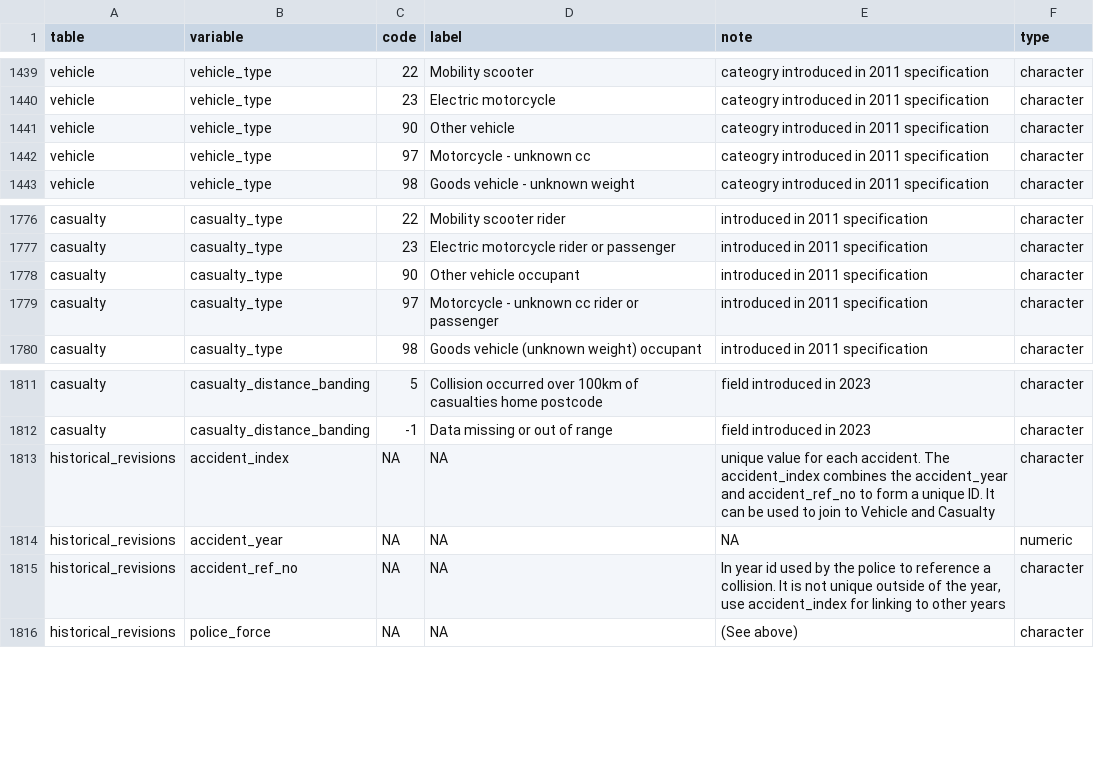
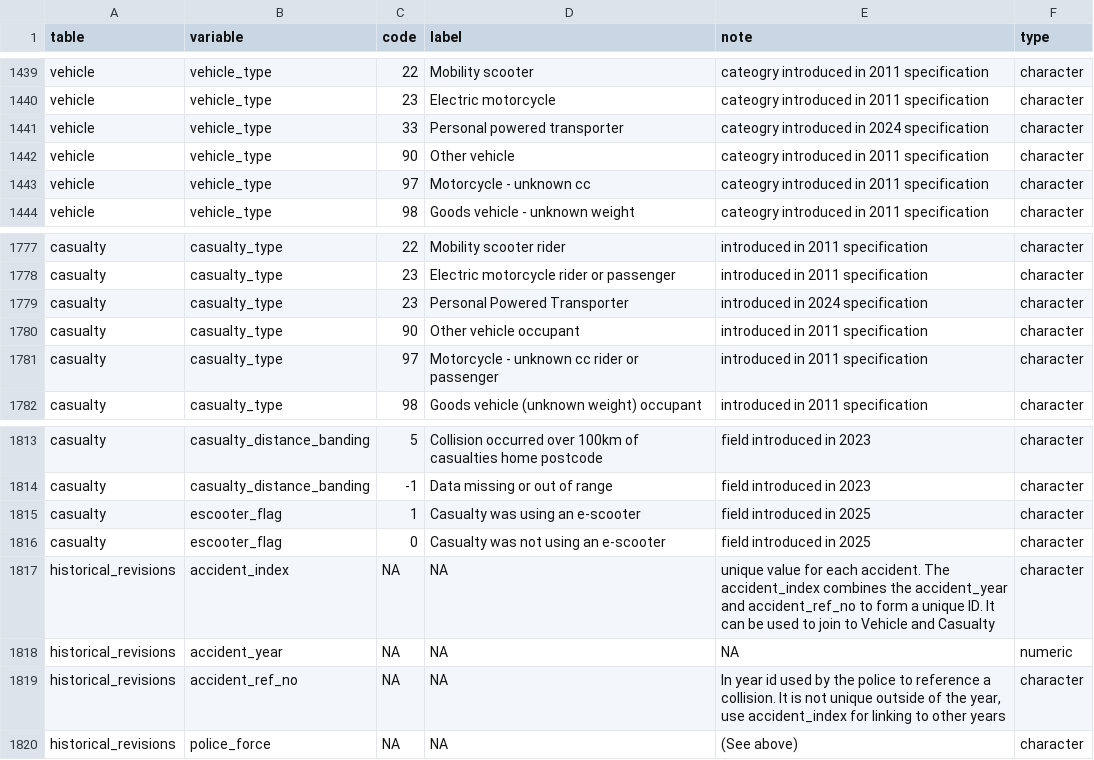
Before and after one commit to ropensci/stats19, a CSV file: data-raw/stats19_schema.csv, drawn as a sheet; only a part is shown, gaps mark what is left out.

Commit message:
Fix issue #332: DfT Schema update (#333)

```diff
--- a/data-raw/stats19_schema.csv
+++ b/data-raw/stats19_schema.csv
@@ -1440,2 +1440,3 @@ vehicle,vehicle_type,22,Mobility scooter,cateogry introduced in 2011 specificati
 vehicle,vehicle_type,23,Electric motorcycle,cateogry introduced in 2011 specification,character
+vehicle,vehicle_type,33,Personal powered transporter,cateogry introduced in 2024 specification,character
 vehicle,vehicle_type,90,Other vehicle,cateogry introduced in 2011 specification,character
@@ -1777,2 +1778,3 @@ casualty,casualty_type,22,Mobility scooter rider,introduced in 2011 specificatio
 casualty,casualty_type,23,Electric motorcycle rider or passenger,introduced in 2011 specification,character
+casualty,casualty_type,23,Personal Powered Transporter,introduced in 2024 specification,character
 casualty,casualty_type,90,Other vehicle occupant,introduced in 2011 specification,character
@@ -1812,2 +1814,4 @@ casualty,casualty_distance_banding,5,Collision occurred over 100km of casualties
 casualty,casualty_distance_banding,-1,Data missing or out of range,field introduced in 2023,character
+casualty,escooter_flag,1,Casualty was using an e-scooter,field introduced in 2025,character
+casualty,escooter_flag,0,Casualty was not using an e-scooter,field introduced in 2025,character
 historical_revisions,accident_index,NA,NA,unique value for each accident. The accident_index combines the accident_year and accident_ref_no to form a unique ID. It can be used to join to Vehicle and Casualty,character
```
Also changed, not shown: data-raw/stats19_variables.csv, 2 other files.
